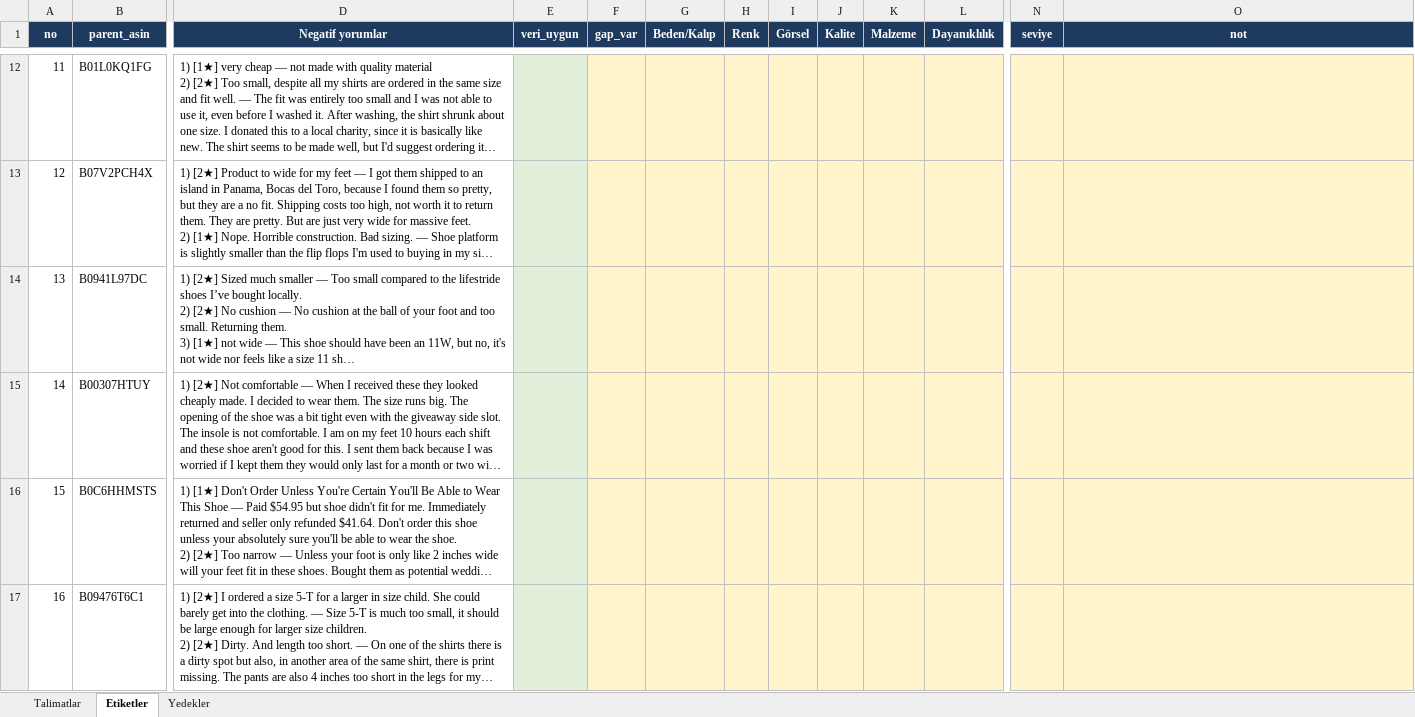
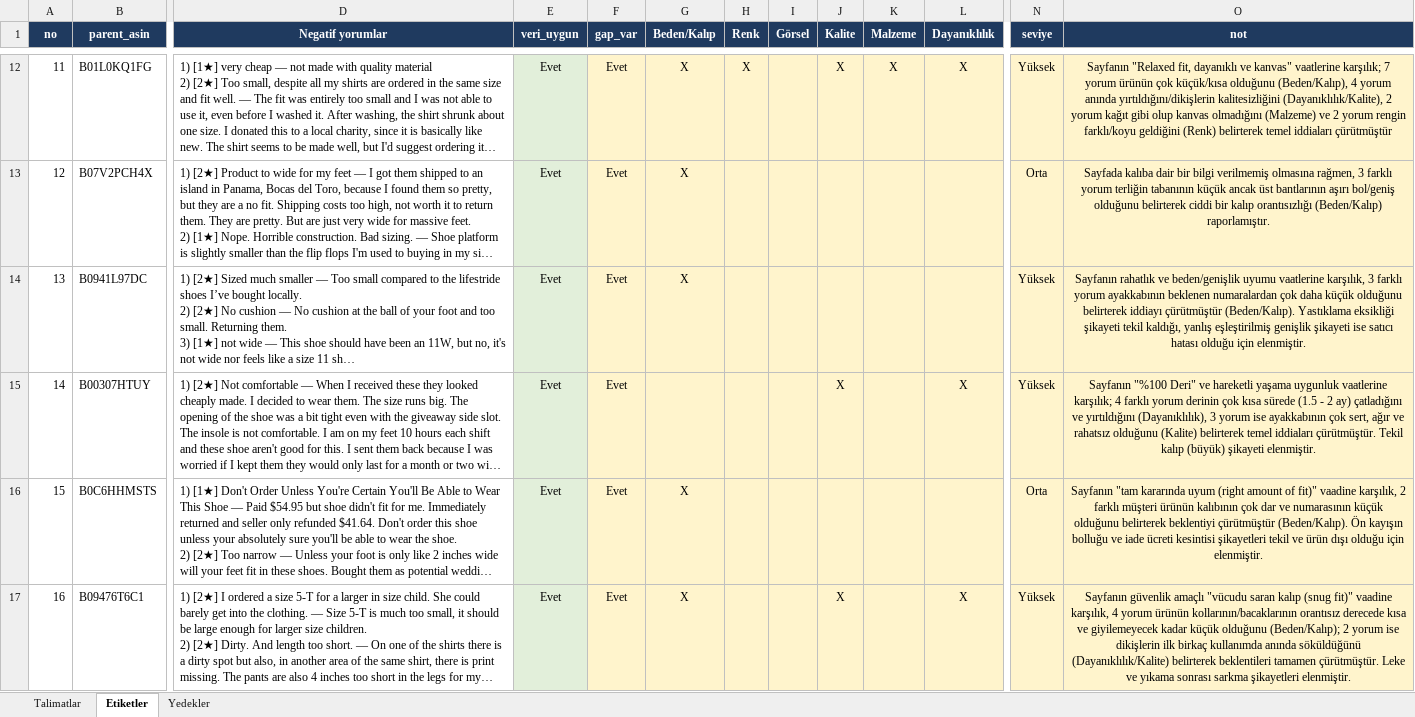
Before and after one commit to canerf5/Multi-agent-LLM-expectation-gap-detection-on-Amazon-reviews, an Excel workbook: data/gold/etiketleme.xlsx, sheet Etiketler, drawn as a sheet; only a part is shown, gaps mark what is left out; long unchanged cells end in …; values as stored, in another font and other column widths than the file's, no borders; the diff covers the shown part only; the diff names each change by its address in the sheet, - before the commit and + after, or states it on an @@ line.

```diff
--- a/data/gold/etiketleme.xlsx (sheet Etiketler)
+++ b/data/gold/etiketleme.xlsx (sheet Etiketler)
-E12:E17 (veri_uygun): (empty)
+E12:E17 (veri_uygun): Evet
-F12:F17 (gap_var): (empty)
+F12:F17 (gap_var): Evet
-G12:G14 (Beden/Kalıp): (empty)
+G12:G14 (Beden/Kalıp): X
-H12 (Renk): (empty)
+H12 (Renk): X
-J12 (Kalite): (empty)
+J12 (Kalite): X
-K12 (Malzeme): (empty)
+K12 (Malzeme): X
-L12 (Dayanıklılık): (empty)
+L12 (Dayanıklılık): X
-N12 (seviye): (empty)
+N12 (seviye): Yüksek
-O12 (not): (empty)
+O12 (not): Sayfanın "Relaxed fit, dayanıklı ve kanvas" vaatlerine karşılık; 7 yorum ürünün çok küçük/kısa olduğunu (Beden/Kalıp), 4 yorum anında yırtıldığını/dikişlerin kalitesizliğini (Dayanıklılık/Kalite), 2 yorum kağıt gibi olup kanvas olmadığını (Malzeme) ve 2 yorum rengin farklı/koyu geldiğini (Renk) belirterek temel iddiaları çürütmüştür
-N13 (seviye): (empty)
+N13 (seviye): Orta
-O13 (not): (empty)
+O13 (not): Sayfada kalıba dair bir bilgi verilmemiş olmasına rağmen, 3 farklı yorum terliğin tabanının küçük ancak üst bantlarının aşırı bol/geniş olduğunu belirterek ciddi bir kalıp orantısızlığı (Beden/Kalıp) raporlamıştır.
-N14:N15 (seviye): (empty)
+N14:N15 (seviye): Yüksek
-O14 (not): (empty)
+O14 (not): Sayfanın rahatlık ve beden/genişlik uyumu vaatlerine karşılık, 3 farklı yorum ayakkabının beklenen numaralardan çok daha küçük olduğunu belirterek iddiayı çürütmüştür (Beden/Kalıp). Yastıklama eksikliği şikayeti tekil kaldığı, yanlış eşleştirilmiş genişlik şikayeti ise satıcı hatası olduğu için elenmiştir.
-J15 (Kalite): (empty)
+J15 (Kalite): X
-L15 (Dayanıklılık): (empty)
+L15 (Dayanıklılık): X
-O15 (not): (empty)
+O15 (not): Sayfanın "%100 Deri" ve hareketli yaşama uygunluk vaatlerine karşılık; 4 farklı yorum derinin çok kısa sürede (1.5 - 2 ay) çatladığını ve yırtıldığını (Dayanıklılık), 3 yorum ise ayakkabının çok sert, ağır ve rahatsız olduğunu (Kalite) belirterek temel iddiaları çürütmüştür. Tekil kalıp (büyük) şikayeti elenmiştir.
-G16:G17 (Beden/Kalıp): (empty)
+G16:G17 (Beden/Kalıp): X
-N16 (seviye): (empty)
+N16 (seviye): Orta
-O16 (not): (empty)
+O16 (not): Sayfanın "tam kararında uyum (right amount of fit)" vaadine karşılık, 2 farklı müşteri ürünün kalıbının çok dar ve numarasının küçük olduğunu belirterek beklentiyi çürütmüştür (Beden/Kalıp). Ön kayışın bolluğu ve iade ücreti kesintisi şikayetleri tekil ve ürün dışı olduğu için elenmiştir.
-J17 (Kalite): (empty)
+J17 (Kalite): X
-L17 (Dayanıklılık): (empty)
+L17 (Dayanıklılık): X
-N17 (seviye): (empty)
+N17 (seviye): Yüksek
-O17 (not): (empty)
+O17 (not): Sayfanın güvenlik amaçlı "vücudu saran kalıp (snug fit)" vaadine karşılık, 4 yorum ürünün kollarının/bacaklarının orantısız derecede kısa ve giyilemeyecek kadar küçük olduğunu (Beden/Kalıp); 2 yorum ise dikişlerin ilk birkaç kullanımda anında söküldüğünü (Dayanıklılık/Kalite) belirterek beklentileri tamamen çürütmüştür. Leke ve yıkama sonrası sarkma şikayetleri elenmiştir.
```
Also changed, not shown: 211 edited cells elsewhere in this sheet, sheet Yedekler, 4 other files.
